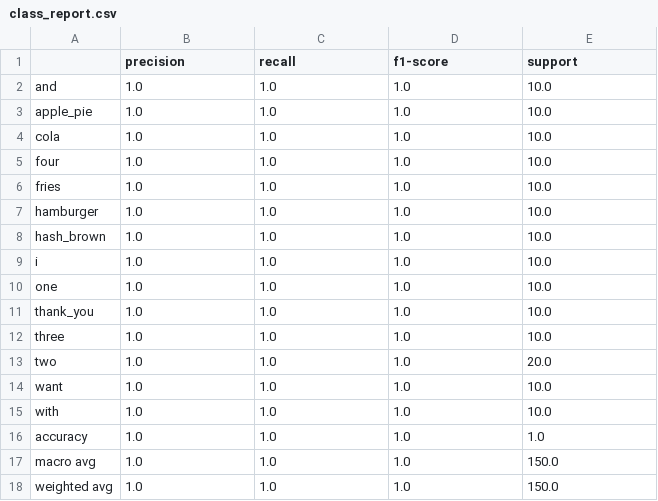
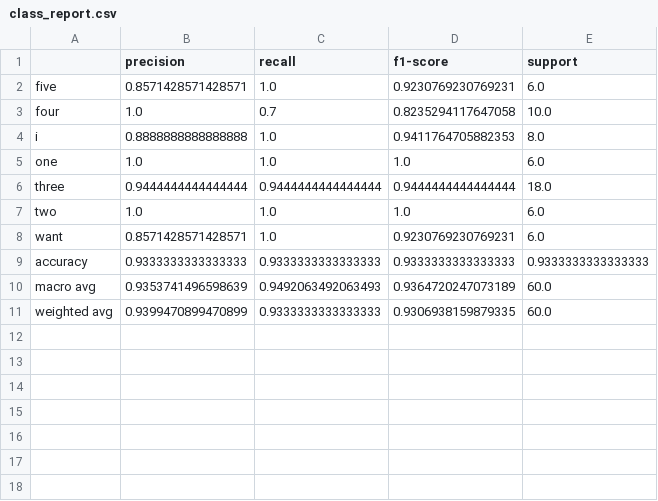
Before and after one commit to mochi1013vivian/COMP3066_HKSL_Restaurant_Kiosk, a CSV file: data/processed/eval_reports_submission_hands_pose/class_report.csv, drawn as a sheet.

Commit message:
Refactor and enhance motion segmentation in data collection
- Updated `collect_sequences.py` to include motion-energy auto-segmentation features with new arguments for threshold, smoothing factor, and frame counts.
- Implemented motion energy calculation to improve action window segmentation.
- Adjusted `realtime_demo.py` to support new segmentation logic and display relevant information on the UI.
- Modified `labels.py` and related JSON files to reflect changes in class names and removed unused labels.
- Increased training epochs in `train_gru.py` from 30 to 40 for improved model performance.
- Added new label files for phases 1, 2, and 3 to organize labels systematically.
- Updated UI text in `ui.py` to reflect current menu items.
- Updated binary model files to reflect recent changes.

```diff
--- a/data/processed/eval_reports_submission_hands_pose/class_report.csv
+++ b/data/processed/eval_reports_submission_hands_pose/class_report.csv
@@ -1,18 +1,11 @@
 ,precision,recall,f1-score,support
-and,1.0,1.0,1.0,10.0
-apple_pie,1.0,1.0,1.0,10.0
-cola,1.0,1.0,1.0,10.0
-four,1.0,1.0,1.0,10.0
-fries,1.0,1.0,1.0,10.0
-hamburger,1.0,1.0,1.0,10.0
-hash_brown,1.0,1.0,1.0,10.0
-i,1.0,1.0,1.0,10.0
-one,1.0,1.0,1.0,10.0
-thank_you,1.0,1.0,1.0,10.0
-three,1.0,1.0,1.0,10.0
-two,1.0,1.0,1.0,20.0
-want,1.0,1.0,1.0,10.0
-with,1.0,1.0,1.0,10.0
-accuracy,1.0,1.0,1.0,1.0
-macro avg,1.0,1.0,1.0,150.0
-weighted avg,1.0,1.0,1.0,150.0
+five,0.8571428571428571,1.0,0.9230769230769231,6.0
+four,1.0,0.7,0.8235294117647058,10.0
+i,0.8888888888888888,1.0,0.9411764705882353,8.0
+one,1.0,1.0,1.0,6.0
+three,0.9444444444444444,0.9444444444444444,0.9444444444444444,18.0
+two,1.0,1.0,1.0,6.0
+want,0.8571428571428571,1.0,0.9230769230769231,6.0
+accuracy,0.9333333333333333,0.9333333333333333,0.9333333333333333,0.9333333333333333
+macro avg,0.9353741496598639,0.9492063492063493,0.9364720247073189,60.0
+weighted avg,0.9399470899470899,0.9333333333333333,0.9306938159879335,60.0
```
Also changed, not shown: 18 other files.
